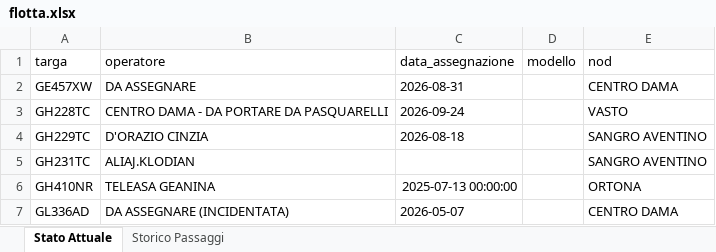
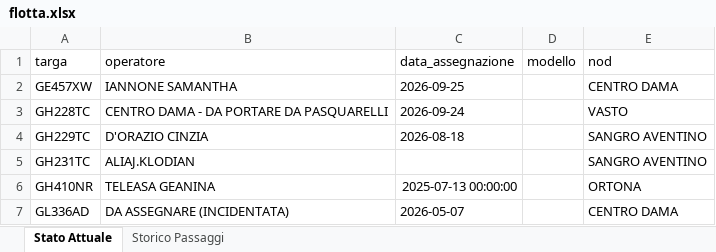
Before and after one commit to messinesetsrm-cell/db_auto, an Excel workbook: flotta.xlsx, sheet Stato Attuale, drawn as a sheet; only a part is shown; values as stored, in another font and other column widths than the file's, no borders; the diff names each change by its address in the sheet, - before the commit and + after, or states it on an @@ line.

```diff
--- a/flotta.xlsx (sheet Stato Attuale)
+++ b/flotta.xlsx (sheet Stato Attuale)
-B2 (operatore): DA ASSEGNARE
+B2 (operatore): IANNONE SAMANTHA
-C2 (data_assegnazione): 2026-08-31
+C2 (data_assegnazione): 2026-09-25
```
Also changed, not shown: sheet Storico Passaggi.
